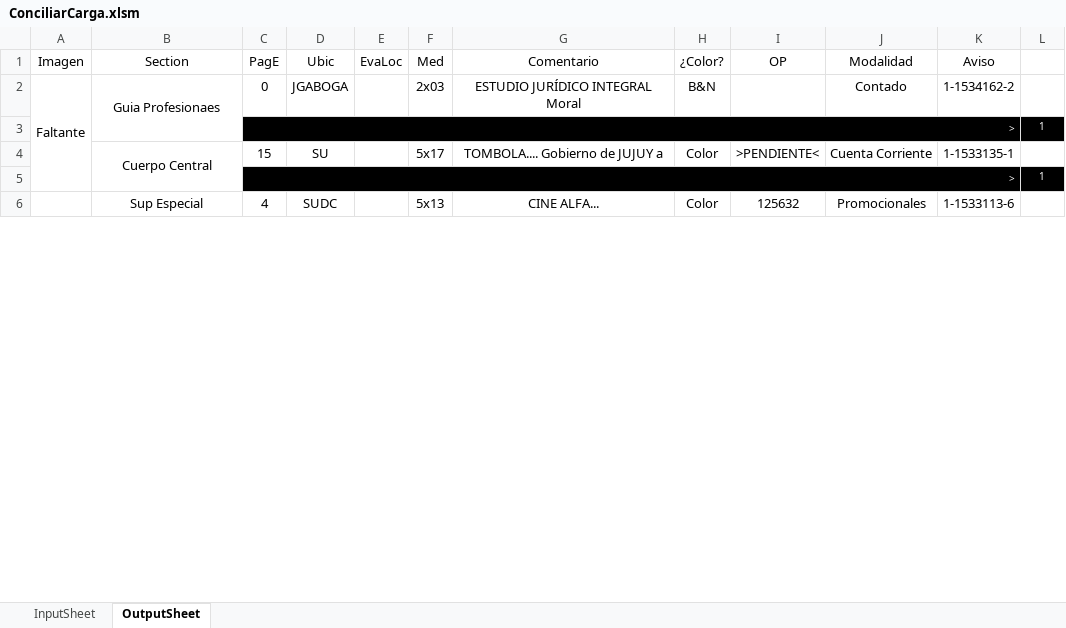
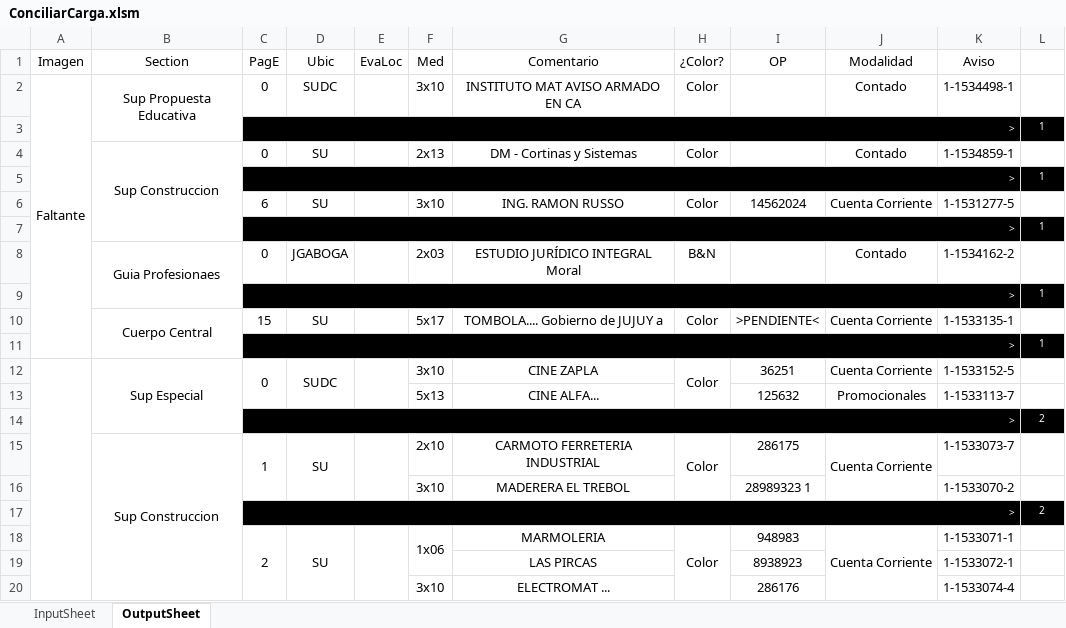
Before and after one commit to zherar7ordoya/Excel, an Excel workbook: ConciliarCarga.xlsm, sheet OutputSheet, drawn as a sheet; only a part is shown; values as stored, in another font and other column widths than the file's, no borders; conditional formats not drawn; removed rows and columns are numbered as before the commit, all else as after; the diff covers the shown part only; the diff names each change by its address in the sheet, - before the commit and + after, or states it on an @@ line.

```diff
--- a/ConciliarCarga.xlsm (sheet OutputSheet)
+++ b/ConciliarCarga.xlsm (sheet OutputSheet)
+row 2: Faltante | Sup Propuesta Educativa | 0 | SUDC |  | 3x10 | INSTITUTO MAT AVISO ARMADO EN CA | Color |  | Contado | 1-1534498-1 | 1
@@ row 35 moved to row 3: > @@
+row 4:  | Sup Construccion | 0 | SU |  | 2x13 | DM - Cortinas y Sistemas | Color |  | Contado | 1-1534859-1 | 1
@@ row 53 moved to row 5: > @@
+row 6:  |  | 6 | SU |  | 3x10 | ING. RAMON RUSSO | Color | 14562024 | Cuenta Corriente | 1-1531277-5 | 1
@@ row 55 moved to row 7: > @@
-A8 (Imagen): Faltante
+A8 (Imagen): (empty)
-A2:A5 merged
+row 12:  | Sup Especial | 0 | SUDC |  | 3x10 | CINE ZAPLA | Color | 36251 | Cuenta Corriente | 1-1533152-5 | 1
-A6:A67 merged
-B13 (Section): Sup Especial
+B13 (Section): (empty)
-B6:B7 merged
-C13 (PagE): 4
+C13 (PagE): (empty)
-D13 (Ubic): SUDC
+D13 (Ubic): (empty)
-H13 (¿Color?): Color
+H13 (¿Color?): (empty)
-K13 (Aviso): 1-1533113-6
+K13 (Aviso): 1-1533113-7
@@ row 38 moved to row 14: > @@
+row 15:  | Sup Construccion | 1 | SU |  | 2x10 | CARMOTO FERRETERIA INDUSTRIAL | Color | 286175 | Cuenta Corriente | 1-1533073-7 | 1
+row 16:  |  |  |  |  | 3x10 | MADERERA EL TREBOL |  | 28989323 1 |  | 1-1533070-2 | 1
+row 17:  |  | > |  |  |  |  |  |  |  |  | 2
+row 18:  |  | 2 | SU |  | 1x06 | MARMOLERIA | Color | 948983 | Cuenta Corriente | 1-1533071-1 | 1
+row 19:  |  |  |  |  |  | LAS PIRCAS |  | 8938923 |  | 1-1533072-1 | 1
+row 20:  |  |  |  |  | 3x10 | ELECTROMAT ... |  | 286176 |  | 1-1533074-4 | 1
```
Also changed, not shown: 34 added rows, 18 removed rows, 5 moved rows, 19 edited cells and merged cells elsewhere in this sheet, hidden cells, 1 other file.
